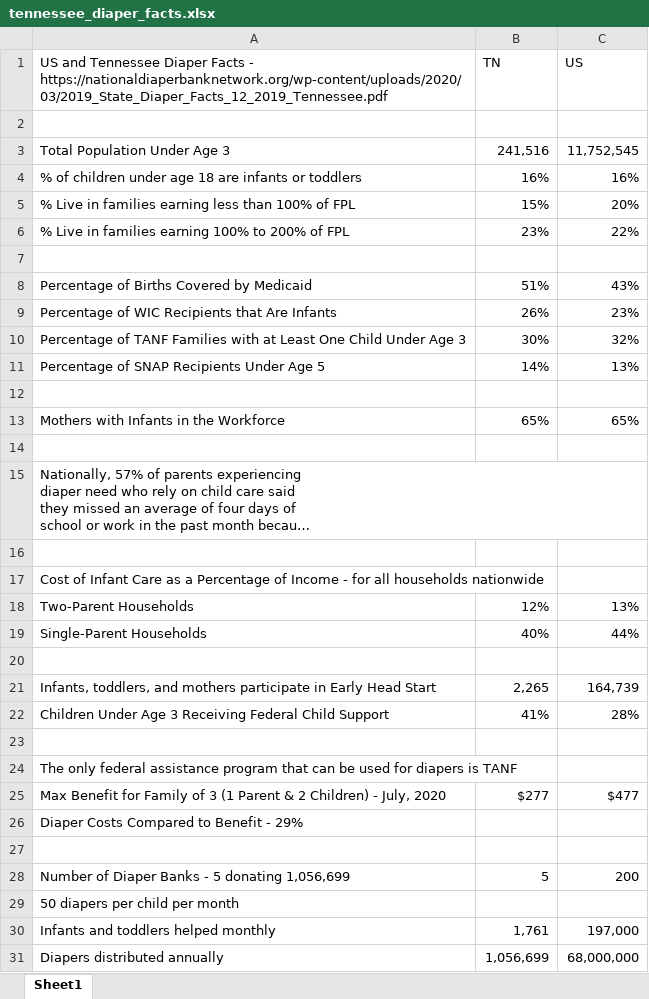
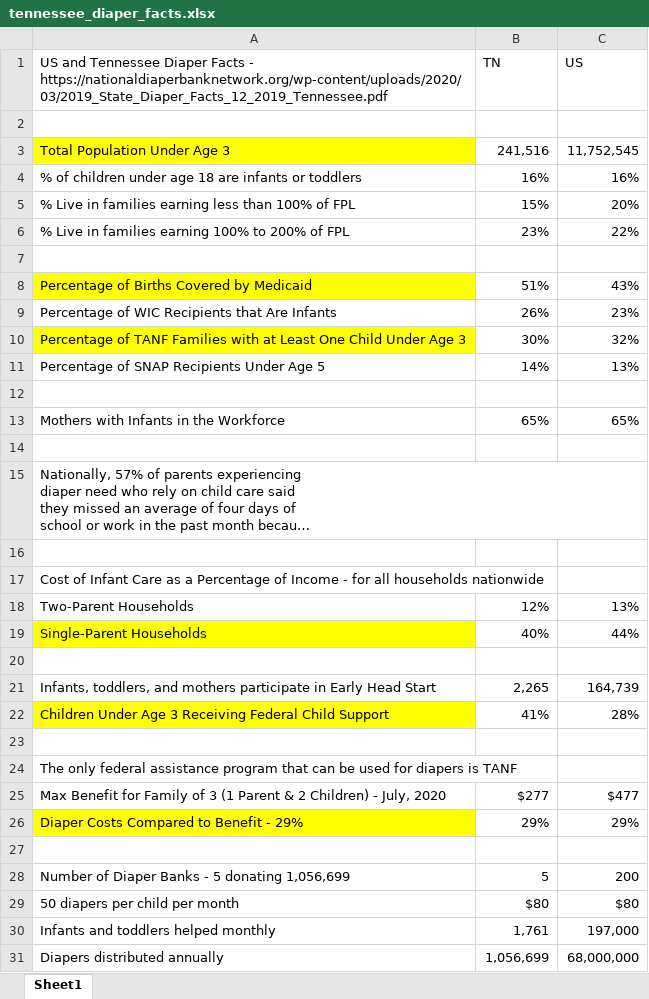
Before and after one commit to paulballenger/nashville_diaper_connection, an Excel workbook: data/tennessee_diaper_facts.xlsx, sheet Sheet1, drawn as a sheet; long unchanged cells end in …; values as stored, in another font and other column widths than the file's, no borders; the diff names each change by its address in the sheet, - before the commit and + after, or states it on an @@ line.

```diff
--- a/data/tennessee_diaper_facts.xlsx (sheet Sheet1)
+++ b/data/tennessee_diaper_facts.xlsx (sheet Sheet1)
-A3 fill: none
+A3 fill: #FFFF00
-A8 fill: none
+A8 fill: #FFFF00
-A10 fill: none
+A10 fill: #FFFF00
-A19 fill: none
+A19 fill: #FFFF00
-A22 fill: none
+A22 fill: #FFFF00
-A26 fill: none
+A26 fill: #FFFF00
-B26 (TN): (empty)
+B26 (TN): 29%
-C26 (US): (empty)
+C26 (US): 29%
-B29 (TN): (empty)
+B29 (TN): $80
-C29 (US): (empty)
+C29 (US): $80
```
Also changed, not shown: 4 other files.
